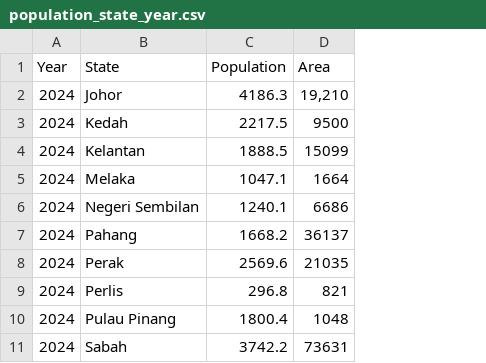
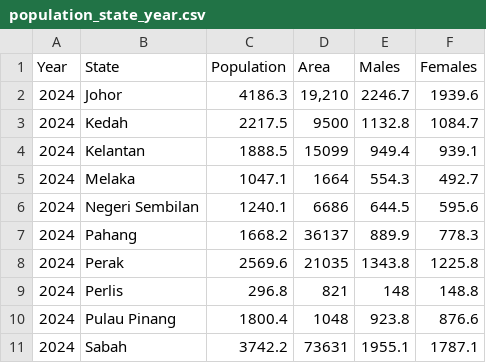
Before and after one commit to kyingshan/FIT3179_A2, a CSV file: mine/dataset/section1/population_state_year.csv, drawn as a sheet; only a part is shown; the diff names each change by its address in the sheet, - before the commit and + after, or states it on an @@ line.

Commit message:
modify dataset

```diff
--- a/mine/dataset/section1/population_state_year.csv
+++ b/mine/dataset/section1/population_state_year.csv
+column E (Males), rows 2-11: 2246.7 | 1132.8 | 949.4 | 554.3 | 644.5 | 889.9 | 1343.8 | 148 | 923.8 | 1955.1
+column F (Females), rows 2-11: 1939.6 | 1084.7 | 939.1 | 492.7 | 595.6 | 778.3 | 1225.8 | 148.8 | 876.6 | 1787.1
```
